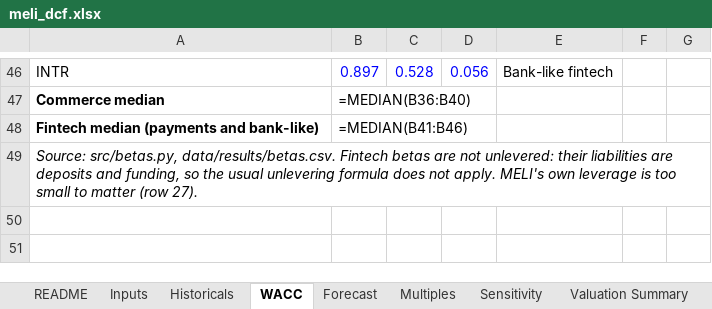
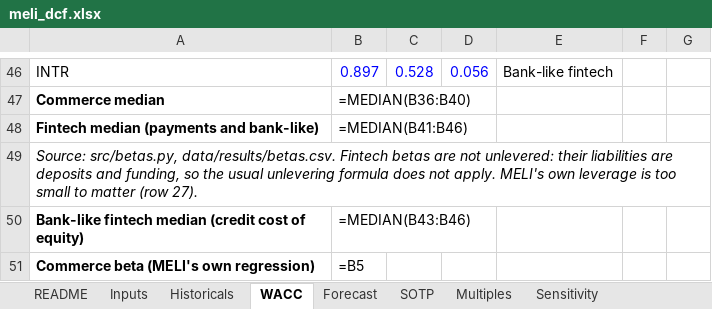
Before and after one commit to Fleri7/meli-risk-and-options, an Excel workbook: excel/meli_dcf.xlsx, sheet WACC, drawn as a sheet; only a part is shown, gaps mark what is left out; values as stored, in another font and other column widths than the file's, no borders; formulas without a stored value are shown as written; the diff names each change by its address in the sheet, - before the commit and + after, or states it on an @@ line.

```diff
--- a/excel/meli_dcf.xlsx (sheet WACC)
+++ b/excel/meli_dcf.xlsx (sheet WACC)
+sheet tab: SOTP
+row 50: Bank-like fintech median (credit cost of equity) | =MEDIAN(B43:B46)
+row 51: Commerce beta (MELI's own regression) | =B5
```
Also changed, not shown: sheet Historicals, sheet Inputs, sheet Valuation Summary, sheet README, sheet Multiples, 2 other files.
